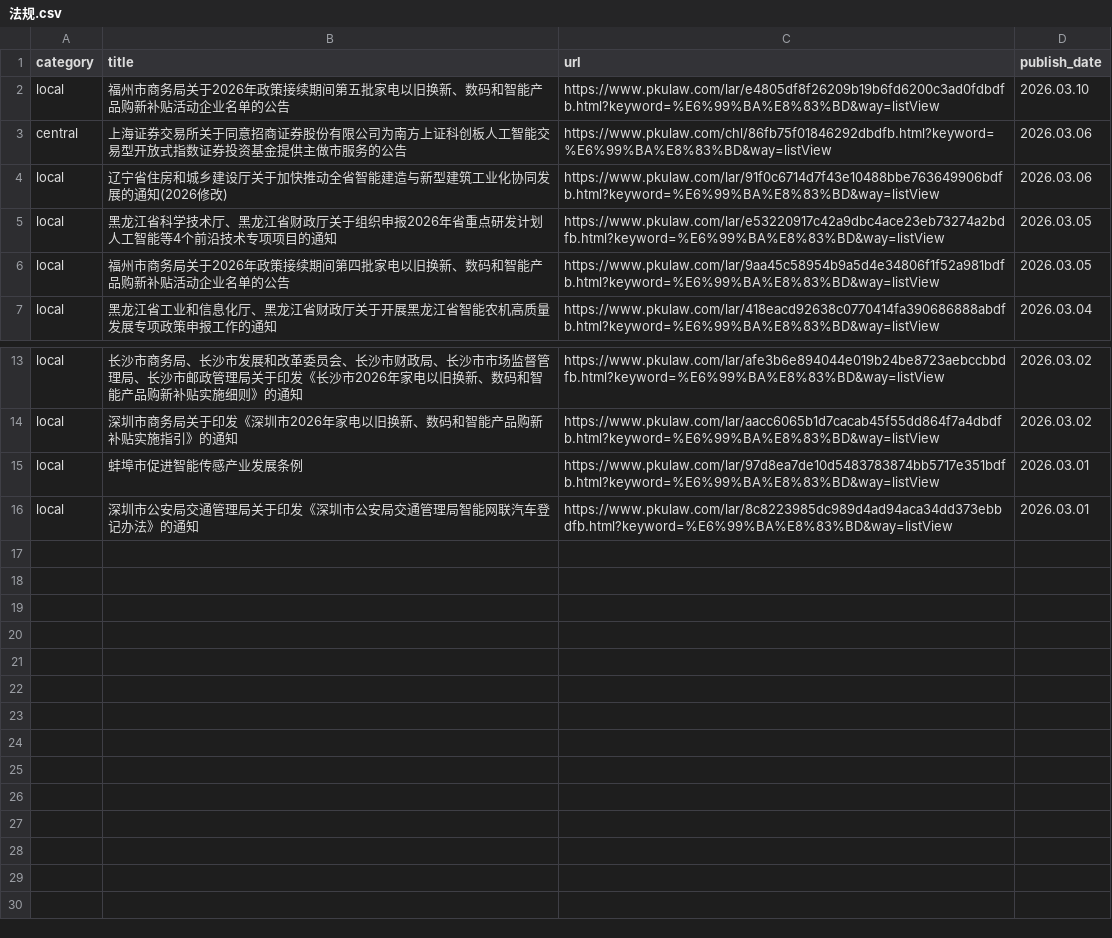
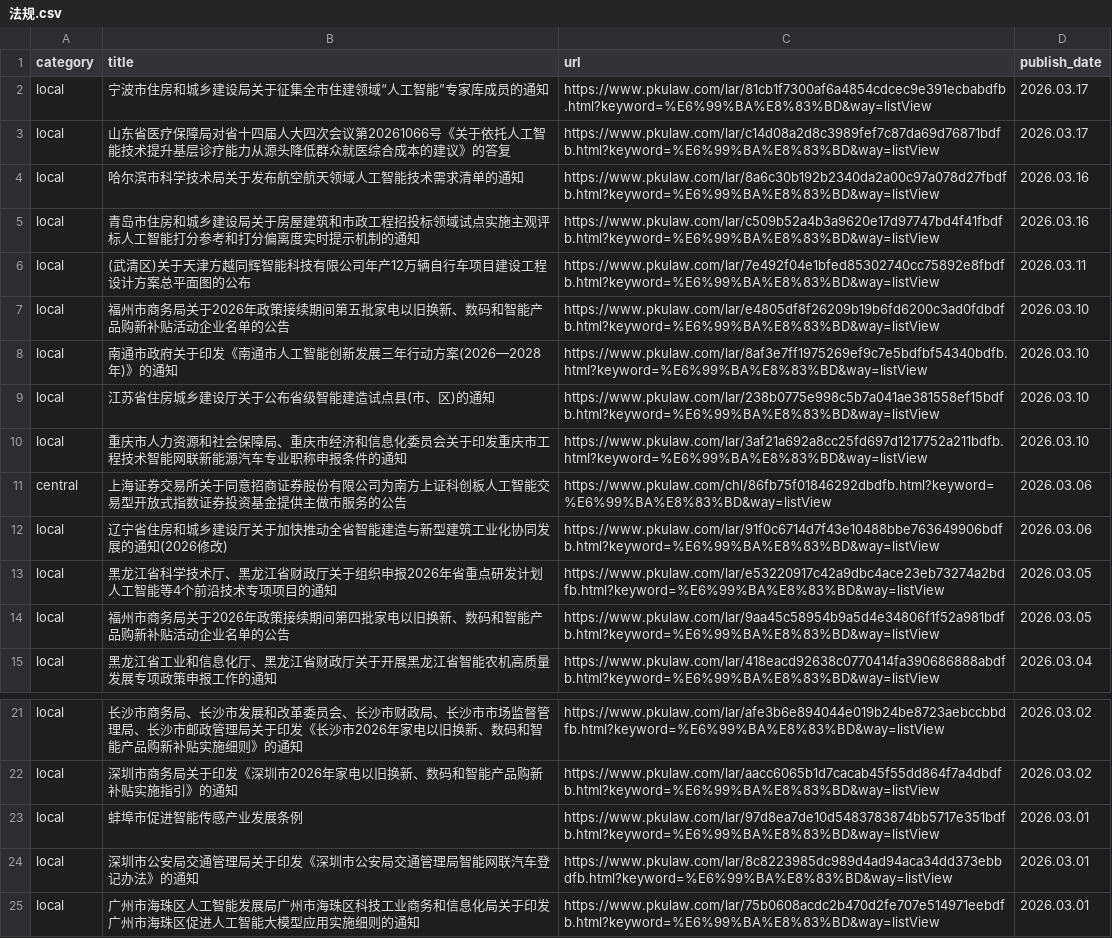
Before and after one commit to youngfish42/law_query, a CSV file: 法规.csv, drawn as a sheet; only a part is shown, gaps mark what is left out.

```diff
--- a/法规.csv
+++ b/法规.csv
@@ -1,3 +1,11 @@
 category,title,url,publish_date
+local,宁波市住房和城乡建设局关于征集全市住建领域“人工智能”专家库成员的通知,https://www.pkulaw.com/lar/81cb1f7300af6a4854cdcec9e391ecbabdfb.html?keyword=%E6%99%BA%E8%83%BD&way=listView,2026.03.17
+local,山东省医疗保障局对省十四届人大四次会议第20261066号《关于依托人工智能技术提升基层诊疗能力从源头降低群众就医综合成本的建议》的答复,https://www.pkulaw.com/lar/c14d08a2d8c3989fef7c87da69d76871bdfb.html?keyword=%E6%99%BA%E8%83%BD&way=listView,2026.03.17
+local,哈尔滨市科学技术局关于发布航空航天领域人工智能技术需求清单的通知,https://www.pkulaw.com/lar/8a6c30b192b2340da2a00c97a078d27fbdfb.html?keyword=%E6%99%BA%E8%83%BD&way=listView,2026.03.16
+local,青岛市住房和城乡建设局关于房屋建筑和市政工程招投标领域试点实施主观评标人工智能打分参考和打分偏离度实时提示机制的通知,https://www.pkulaw.com/lar/c509b52a4b3a9620e17d97747bd4f41fbdfb.html?keyword=%E6%99%BA%E8%83%BD&way=listView,2026.03.16
+local,(武清区)关于天津方越同辉智能科技有限公司年产12万辆自行车项目建设工程设计方案总平面图的公布,https://www.pkulaw.com/lar/7e492f04e1bfed85302740cc75892e8fbdfb.html?keyword=%E6%99%BA%E8%83%BD&way=listView,2026.03.11
 local,福州市商务局关于2026年政策接续期间第五批家电以旧换新、数码和智能产品购新补贴活动企业名单的公告,https://www.pkulaw.com/lar/e4805df8f26209b19b6fd6200c3ad0fdbdfb.html?keyword=%E6%99%BA%E8%83%BD&way=listView,2026.03.10
+local,南通市政府关于印发《南通市人工智能创新发展三年行动方案(2026—2028年)》的通知,https://www.pkulaw.com/lar/8af3e7ff1975269ef9c7e5bdfbf54340bdfb.html?keyword=%E6%99%BA%E8%83%BD&way=listView,2026.03.10
+local,江苏省住房城乡建设厅关于公布省级智能建造试点县(市、区)的通知,https://www.pkulaw.com/lar/238b0775e998c5b7a041ae381558ef15bdfb.html?keyword=%E6%99%BA%E8%83%BD&way=listView,2026.03.10
+local,重庆市人力资源和社会保障局、重庆市经济和信息化委员会关于印发重庆市工程技术智能网联新能源汽车专业职称申报条件的通知,https://www.pkulaw.com/lar/3af21a692a8cc25fd697d1217752a211bdfb.html?keyword=%E6%99%BA%E8%83%BD&way=listView,2026.03.10
 central,上海证券交易所关于同意招商证券股份有限公司为南方上证科创板人工智能交易型开放式指数证券投资基金提供主做市服务的公告,https://www.pkulaw.com/chl/86fb75f01846292dbdfb.html?keyword=%E6%99%BA%E8%83%BD&way=listView,2026.03.06
@@ -16 +24,2 @@ local,蚌埠市促进智能传感产业发展条例,https://www.pkulaw.com/lar/9
 local,深圳市公安局交通管理局关于印发《深圳市公安局交通管理局智能网联汽车登记办法》的通知,https://www.pkulaw.com/lar/8c8223985dc989d4ad94aca34dd373ebbdfb.html?keyword=%E6%99%BA%E8%83%BD&way=listView,2026.03.01
+local,广州市海珠区人工智能发展局广州市海珠区科技工业商务和信息化局关于印发广州市海珠区促进人工智能大模型应用实施细则的通知,https://www.pkulaw.com/lar/75b0608acdc2b470d2fe707e514971eebdfb.html?keyword=%E6%99%BA%E8%83%BD&way=listView,2026.03.01
```
Also changed, not shown: 1 other file.
